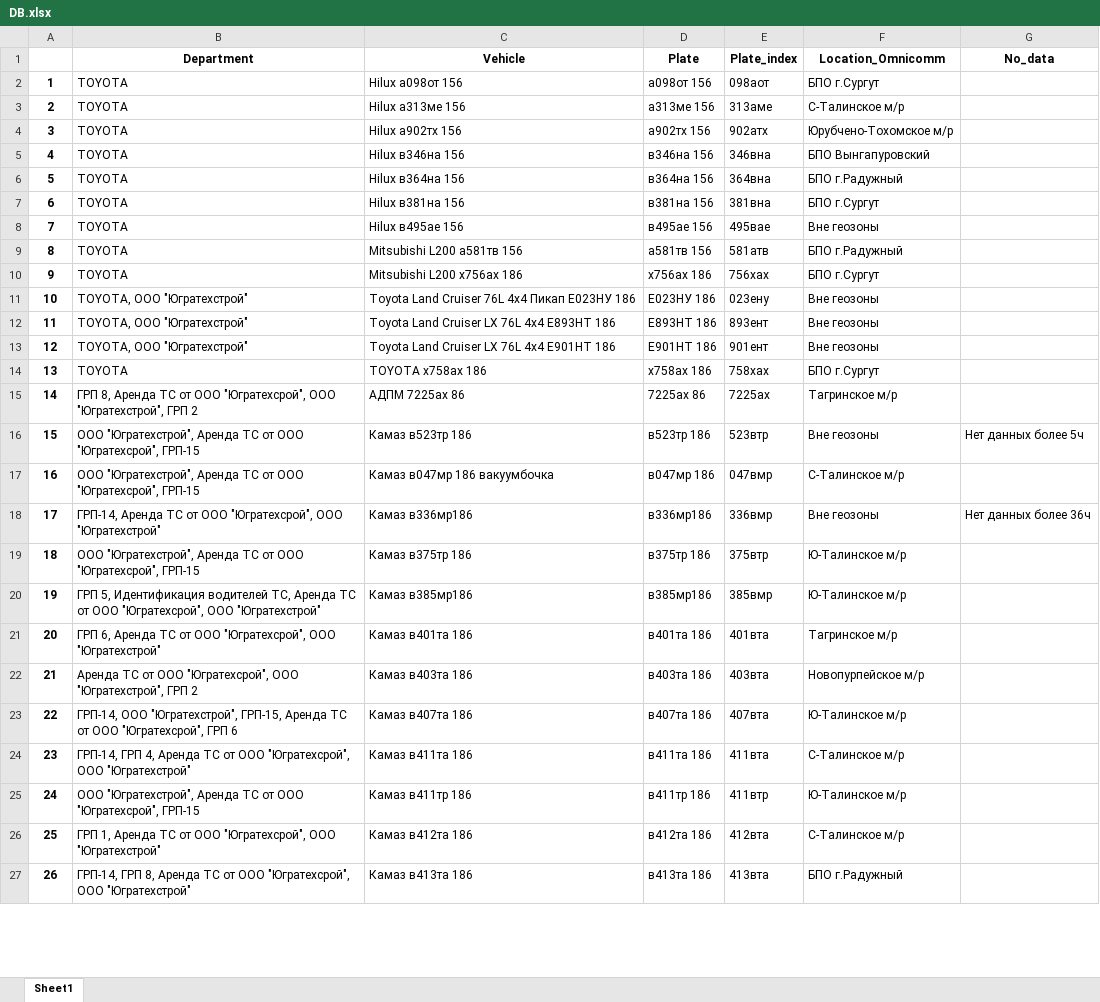
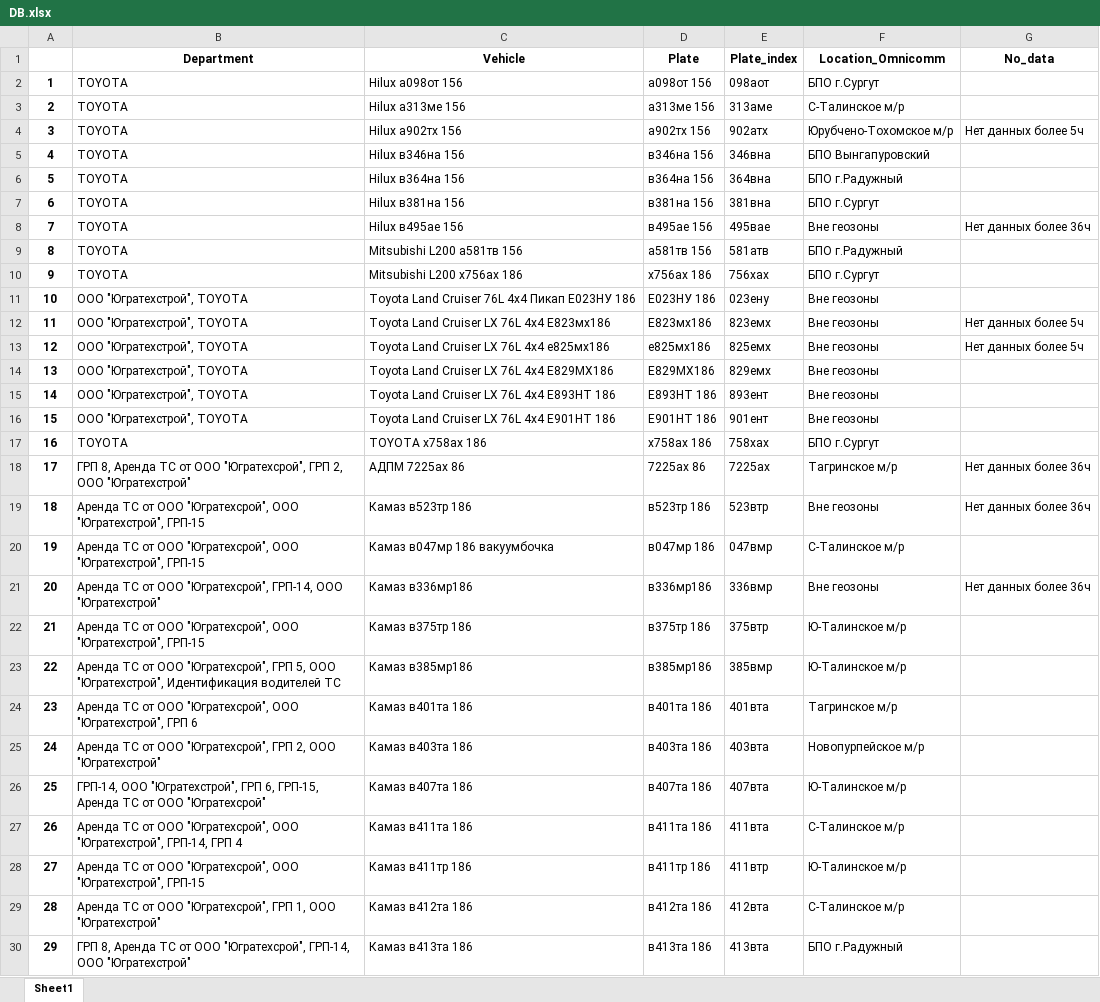
Before and after one commit to romanoffnv/PS_REPORT, an Excel workbook: DB.xlsx, sheet Sheet1, drawn as a sheet; only a part is shown; values as stored, in another font and other column widths than the file's, no borders; addresses are those after the commit; the diff covers the shown part only; the diff names each change by its address in the sheet, - before the commit and + after, or states it on an @@ line.

```diff
--- a/DB.xlsx (sheet Sheet1)
+++ b/DB.xlsx (sheet Sheet1)
-G4 (No_data): (empty)
+G4 (No_data): Нет данных более 5ч
-G8 (No_data): (empty)
+G8 (No_data): Нет данных более 36ч
-B11 (Department): TOYOTA, ООО "Югратехстрой"
+B11 (Department): ООО "Югратехстрой", TOYOTA
+row 12: 11 | ООО "Югратехстрой", TOYOTA | Toyota Land Cruiser LX 76L 4x4 Е823мх186 | Е823мх186 | 823емх | Вне геозоны | Нет данных более 5ч
+row 13: 12 | ООО "Югратехстрой", TOYOTA | Toyota Land Cruiser LX 76L 4x4 е825мх186 | е825мх186 | 825емх | Вне геозоны | Нет данных более 5ч
+row 14: 13 | ООО "Югратехстрой", TOYOTA | Toyota Land Cruiser LX 76L 4x4 Е829МХ186 | Е829МХ186 | 829емх | Вне геозоны
@@ column A renumbered from row 15 down @@
-B15:B16 (Department): TOYOTA, ООО "Югратехстрой"
+B15:B16 (Department): ООО "Югратехстрой", TOYOTA
-B18 (Department): …ООО "Югратехсрой", ООО "Югратехстрой", ГРП 2
+B18 (Department): …ООО "Югратехсрой", ГРП 2, ООО "Югратехстрой"
-G18 (No_data): (empty)
+G18 (No_data): Нет данных более 36ч
-B19:B20 (Department): ООО "Югратехстрой", Аренда ТС от ООО "Югратехсрой", ГРП-15
+B19:B20 (Department): Аренда ТС от ООО "Югратехсрой", ООО "Югратехстрой", ГРП-15
-G19 (No_data): Нет данных более 5ч
+G19 (No_data): Нет данных более 36ч
-B21 (Department): ГРП-14, Аренда ТС от ООО "Югратехсрой", ООО "Югратехстрой"
+B21 (Department): Аренда ТС от ООО "Югратехсрой", ГРП-14, ООО "Югратехстрой"
-B22 (Department): ООО "Югратехстрой", Аренда ТС от ООО "Югратехсрой", ГРП-15
+B22 (Department): Аренда ТС от ООО "Югратехсрой", ООО "Югратехстрой", ГРП-15
-B23 (Department): ГРП 5, Идентификация водителей ТС, Аренда ТС от ООО "Югратехсрой", ООО "Югратехстрой"
+B23 (Department): Аренда ТС от ООО "Югратехсрой", ГРП 5, ООО "Югратехстрой", Идентификация водителей ТС
-B24 (Department): ГРП 6, Аренда ТС от ООО "Югратехсрой", ООО "Югратехстрой"
+B24 (Department): Аренда ТС от ООО "Югратехсрой", ООО "Югратехстрой", ГРП 6
-B25 (Department): …ООО "Югратехсрой", ООО "Югратехстрой", ГРП 2
+B25 (Department): …ООО "Югратехсрой", ГРП 2, ООО "Югратехстрой"
-B26 (Department): …ООО "Югратехстрой", ГРП-15, Аренда ТС от ООО "Югратехсрой", ГРП 6
+B26 (Department): …ООО "Югратехстрой", ГРП 6, ГРП-15, Аренда ТС от ООО "Югратехсрой"
-B27 (Department): ГРП-14, ГРП 4, Аренда ТС от ООО "Югратехсрой", ООО "Югратехстрой"
+B27 (Department): Аренда ТС от ООО "Югратехсрой", ООО "Югратехстрой", ГРП-14, ГРП 4
-B28 (Department): ООО "Югратехстрой", Аренда ТС от ООО "Югратехсрой", ГРП-15
+B28 (Department): Аренда ТС от ООО "Югратехсрой", ООО "Югратехстрой", ГРП-15
-B29 (Department): ГРП 1, Аренда ТС от ООО "Югратехсрой", ООО "Югратехстрой"
+B29 (Department): Аренда ТС от ООО "Югратехсрой", ГРП 1, ООО "Югратехстрой"
-B30 (Department): ГРП-14, ГРП 8, Аренда ТС от ООО "Югратехсрой", ООО "Югратехстрой"
+B30 (Department): ГРП 8, Аренда ТС от ООО "Югратехсрой", ГРП-14, ООО "Югратехстрой"
```
Also changed, not shown: 1 added row, 1 removed row and 198 edited cells elsewhere in this sheet, brm.xlsx, 11 other files.
